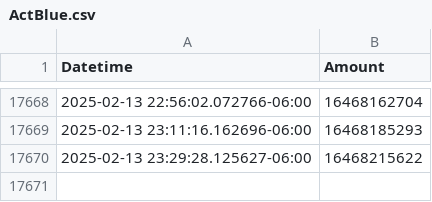
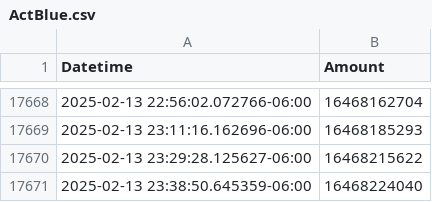
Before and after one commit to ColinODwanny/Act_Blue_Tracker, a CSV file: ActBlue.csv, drawn as a sheet; only a part is shown, gaps mark what is left out.

```diff
--- a/ActBlue.csv
+++ b/ActBlue.csv
@@ -17670 +17670,2 @@ Datetime,Amount
 2025-02-13 23:29:28.125627-06:00,16468215622
+2025-02-13 23:38:50.645359-06:00,16468224040
```
